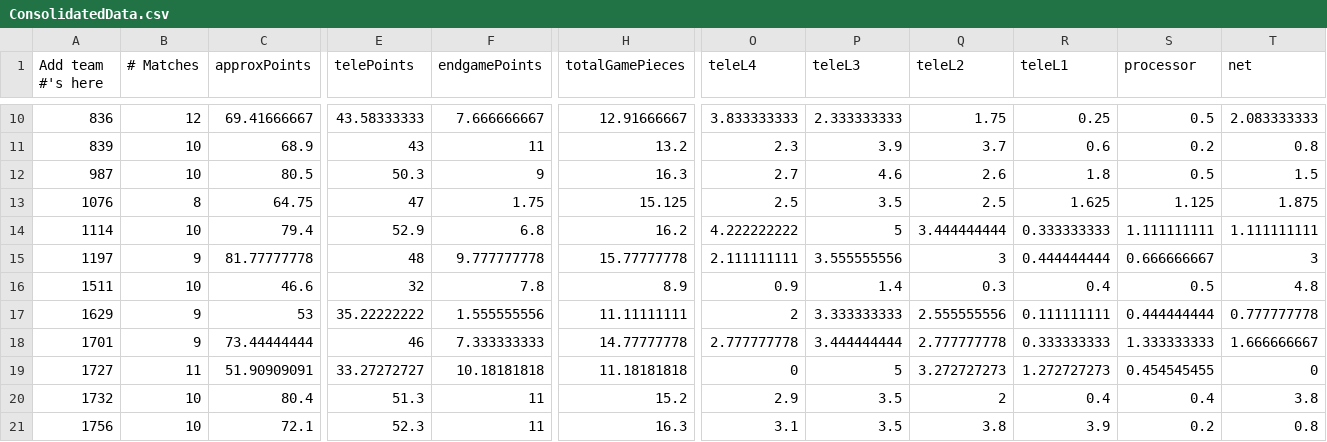
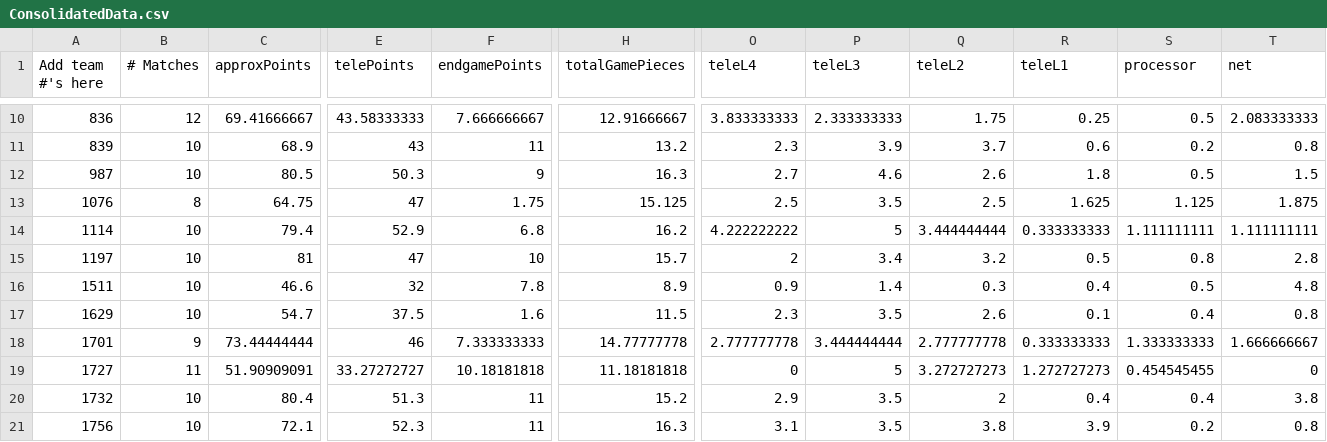
Before and after one commit to btmartin/btmartin.github.io, a CSV file: Scouting/ConsolidatedData.csv, drawn as a sheet; only a part is shown, gaps mark what is left out; the diff covers the shown part only; the diff names each change by its address in the sheet, - before the commit and + after, or states it on an @@ line.

```diff
--- a/Scouting/ConsolidatedData.csv
+++ b/Scouting/ConsolidatedData.csv
-B15 (# Matches): 9
+B15 (# Matches): 10
-C15 (approxPoints): 81.77777778
+C15 (approxPoints): 81
-E15 (telePoints): 48
+E15 (telePoints): 47
-F15 (endgamePoints): 9.777777778
+F15 (endgamePoints): 10
-H15 (totalGamePieces): 15.77777778
+H15 (totalGamePieces): 15.7
-O15 (teleL4): 2.111111111
+O15 (teleL4): 2
-P15 (teleL3): 3.555555556
+P15 (teleL3): 3.4
-Q15 (teleL2): 3
+Q15 (teleL2): 3.2
-R15 (teleL1): 0.444444444
+R15 (teleL1): 0.5
-S15 (processor): 0.666666667
+S15 (processor): 0.8
-T15 (net): 3
+T15 (net): 2.8
-B17 (# Matches): 9
+B17 (# Matches): 10
-C17 (approxPoints): 53
+C17 (approxPoints): 54.7
-E17 (telePoints): 35.22222222
+E17 (telePoints): 37.5
-F17 (endgamePoints): 1.555555556
+F17 (endgamePoints): 1.6
-H17 (totalGamePieces): 11.11111111
+H17 (totalGamePieces): 11.5
-O17 (teleL4): 2
+O17 (teleL4): 2.3
-P17 (teleL3): 3.333333333
+P17 (teleL3): 3.5
-Q17 (teleL2): 2.555555556
+Q17 (teleL2): 2.6
-R17 (teleL1): 0.111111111
+R17 (teleL1): 0.1
-S17 (processor): 0.444444444
+S17 (processor): 0.4
-T17 (net): 0.777777778
+T17 (net): 0.8
```
Also changed, not shown: 118 edited cells elsewhere in this file, Scouting/ScoutingData.csv.
